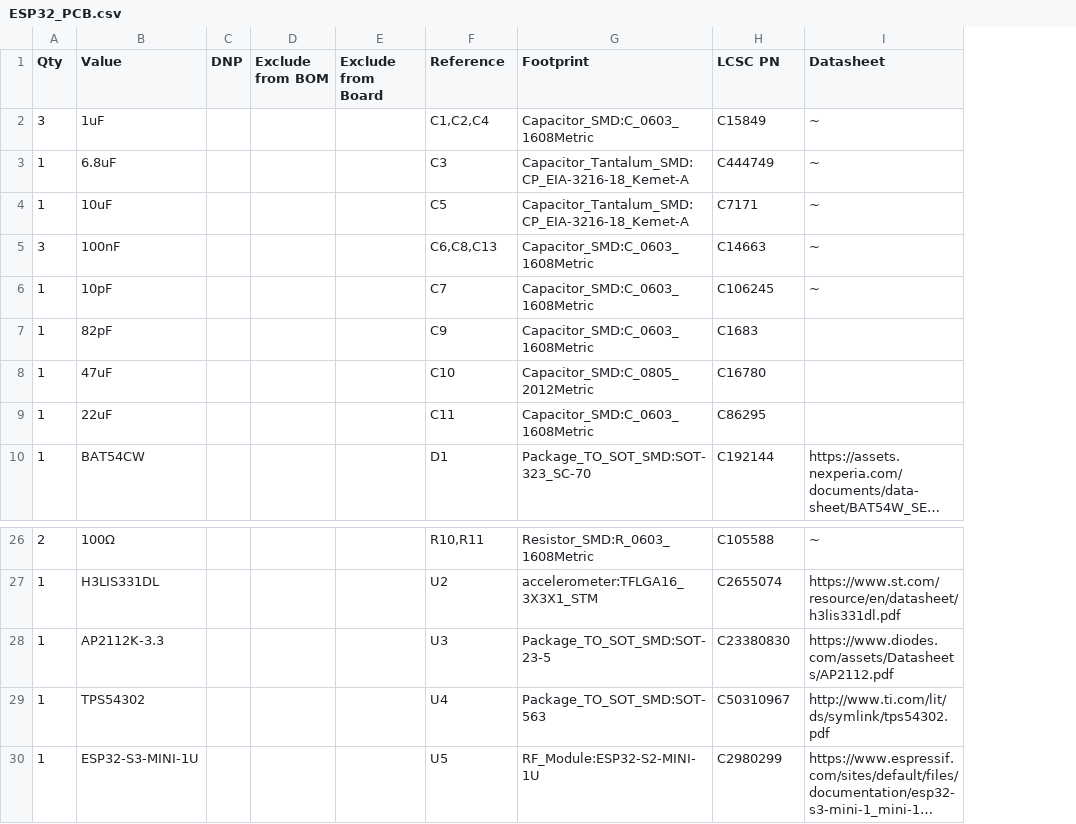
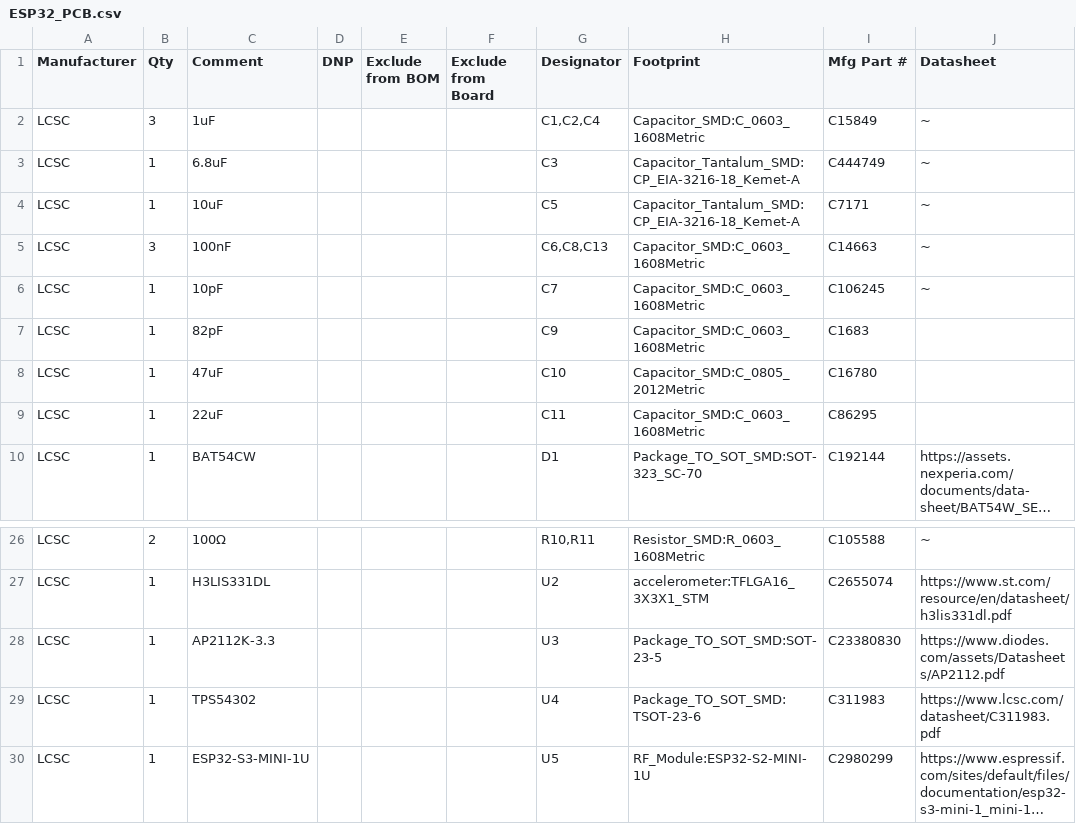
Before and after one commit to buttonbugs/Stuffed-Crust, a CSV file: ESP32_PCB/ESP32_PCB.csv, drawn as a sheet; only a part is shown, gaps mark what is left out; long unchanged cells end in …; addresses are those after the commit; the diff names each change by its address in the sheet, - before the commit and + after, or states it on an @@ line.

```diff
--- a/ESP32_PCB/ESP32_PCB.csv
+++ b/ESP32_PCB/ESP32_PCB.csv
+column A (Manufacturer), rows 2-10: all LCSC; rows 26-30: all LCSC
-C1: Value
+C1: Comment
-G1: Reference
+G1: Designator
-I1: LCSC PN
+I1: Mfg Part #
-H29 (Footprint): Package_TO_SOT_SMD:SOT-563
+H29 (Footprint): Package_TO_SOT_SMD:TSOT-23-6
-I29 (Mfg Part #): C50310967
+I29 (Mfg Part #): C311983
-J29 (Datasheet): http://www.ti.com/lit/ds/symlink/tps54302.pdf
+J29 (Datasheet): https://www.lcsc.com/datasheet/C311983.pdf
```
Also changed, not shown: ESP32_PCB/ESP32_PCB-all-pos.csv, 13 other files.
